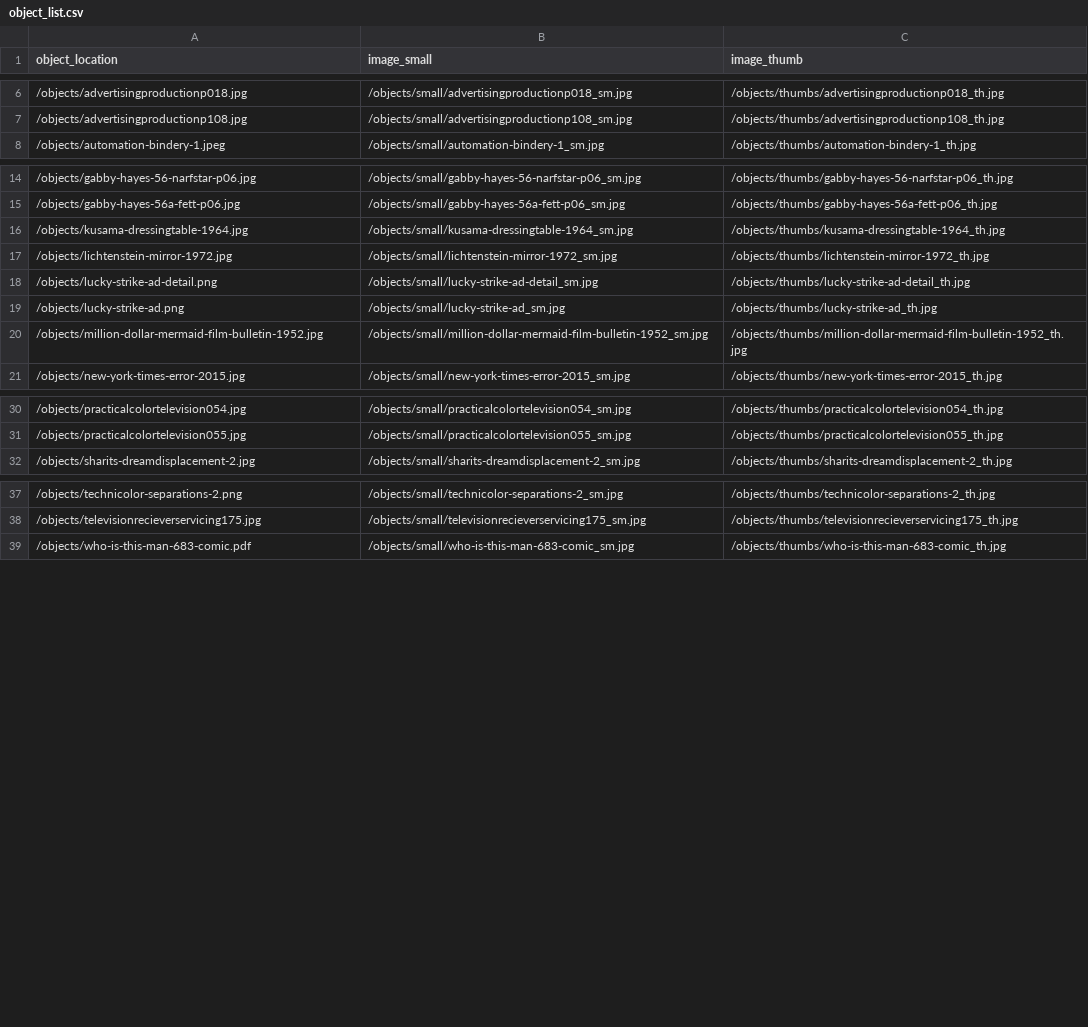
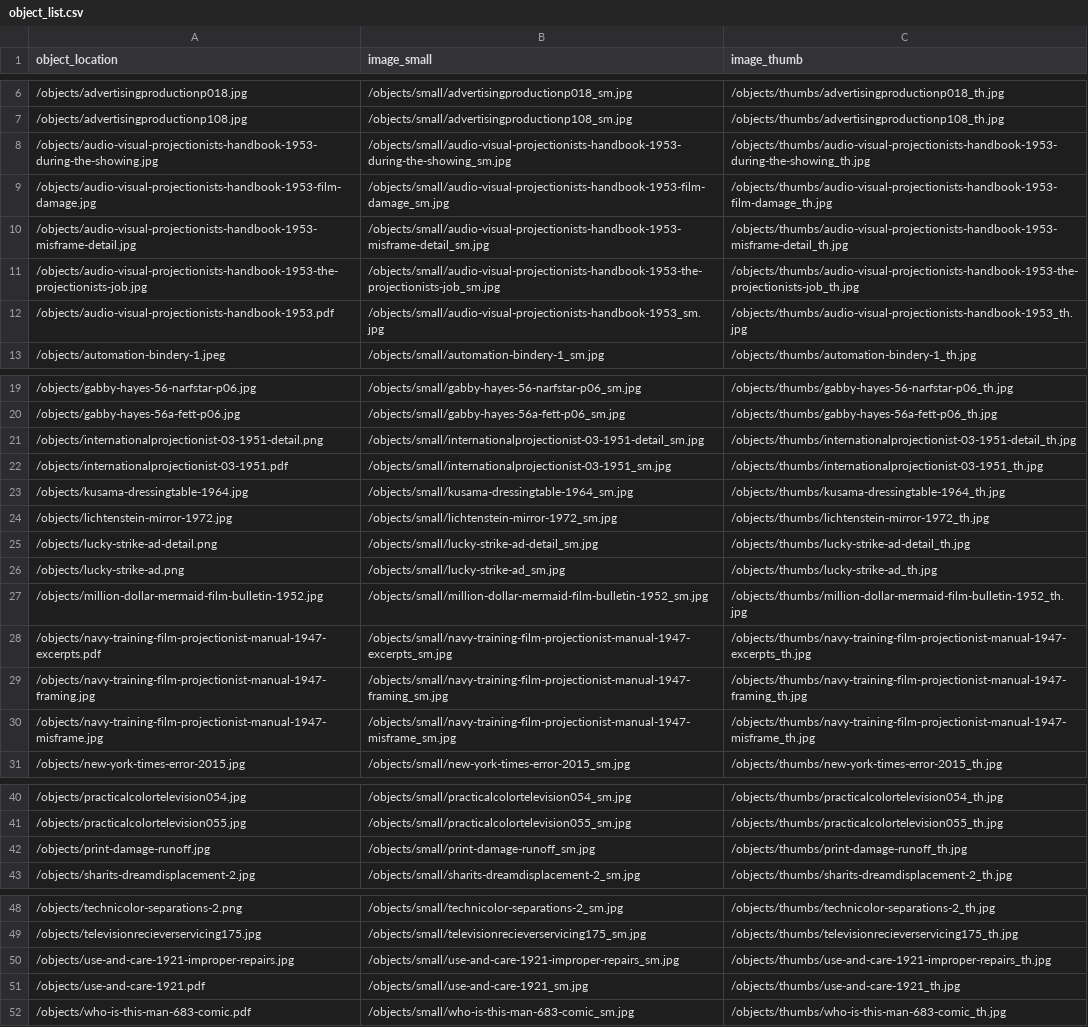
Before and after one commit to malahern/factoryforms, a CSV file: objects/object_list.csv, drawn as a sheet; only a part is shown, gaps mark what is left out; the diff names each change by its address in the sheet, - before the commit and + after, or states it on an @@ line.

Commit message:
added objects 46-63 and derivatives w metadata

```diff
--- a/objects/object_list.csv
+++ b/objects/object_list.csv
+row 8: /objects/audio-visual-projectionists-handbook-1953-during-the-showing.jpg | /objects/small/audio-visual-projectionists-handbook-1953-during-the-showing_sm.jpg | /objects/thumbs/audio-visual-projectionists-handbook-1953-during-the-showing_th.jpg
+row 9: /objects/audio-visual-projectionists-handbook-1953-film-damage.jpg | /objects/small/audio-visual-projectionists-handbook-1953-film-damage_sm.jpg | /objects/thumbs/audio-visual-projectionists-handbook-1953-film-damage_th.jpg
+row 10: /objects/audio-visual-projectionists-handbook-1953-misframe-detail.jpg | /objects/small/audio-visual-projectionists-handbook-1953-misframe-detail_sm.jpg | /objects/thumbs/audio-visual-projectionists-handbook-1953-misframe-detail_th.jpg
+row 11: /objects/audio-visual-projectionists-handbook-1953-the-projectionists-job.jpg | /objects/small/audio-visual-projectionists-handbook-1953-the-projectionists-job_sm.jpg | /objects/thumbs/audio-visual-projectionists-handbook-1953-the-projectionists-job_th.jpg
+row 12: /objects/audio-visual-projectionists-handbook-1953.pdf | /objects/small/audio-visual-projectionists-handbook-1953_sm.jpg | /objects/thumbs/audio-visual-projectionists-handbook-1953_th.jpg
+row 21: /objects/internationalprojectionist-03-1951-detail.png | /objects/small/internationalprojectionist-03-1951-detail_sm.jpg | /objects/thumbs/internationalprojectionist-03-1951-detail_th.jpg
+row 22: /objects/internationalprojectionist-03-1951.pdf | /objects/small/internationalprojectionist-03-1951_sm.jpg | /objects/thumbs/internationalprojectionist-03-1951_th.jpg
+row 28: /objects/navy-training-film-projectionist-manual-1947-excerpts.pdf | /objects/small/navy-training-film-projectionist-manual-1947-excerpts_sm.jpg | /objects/thumbs/navy-training-film-projectionist-manual-1947-excerpts_th.jpg
+row 29: /objects/navy-training-film-projectionist-manual-1947-framing.jpg | /objects/small/navy-training-film-projectionist-manual-1947-framing_sm.jpg | /objects/thumbs/navy-training-film-projectionist-manual-1947-framing_th.jpg
+row 30: /objects/navy-training-film-projectionist-manual-1947-misframe.jpg | /objects/small/navy-training-film-projectionist-manual-1947-misframe_sm.jpg | /objects/thumbs/navy-training-film-projectionist-manual-1947-misframe_th.jpg
+row 42: /objects/print-damage-runoff.jpg | /objects/small/print-damage-runoff_sm.jpg | /objects/thumbs/print-damage-runoff_th.jpg
+row 50: /objects/use-and-care-1921-improper-repairs.jpg | /objects/small/use-and-care-1921-improper-repairs_sm.jpg | /objects/thumbs/use-and-care-1921-improper-repairs_th.jpg
+row 51: /objects/use-and-care-1921.pdf | /objects/small/use-and-care-1921_sm.jpg | /objects/thumbs/use-and-care-1921_th.jpg
```
Also changed, not shown: 40 other files.
